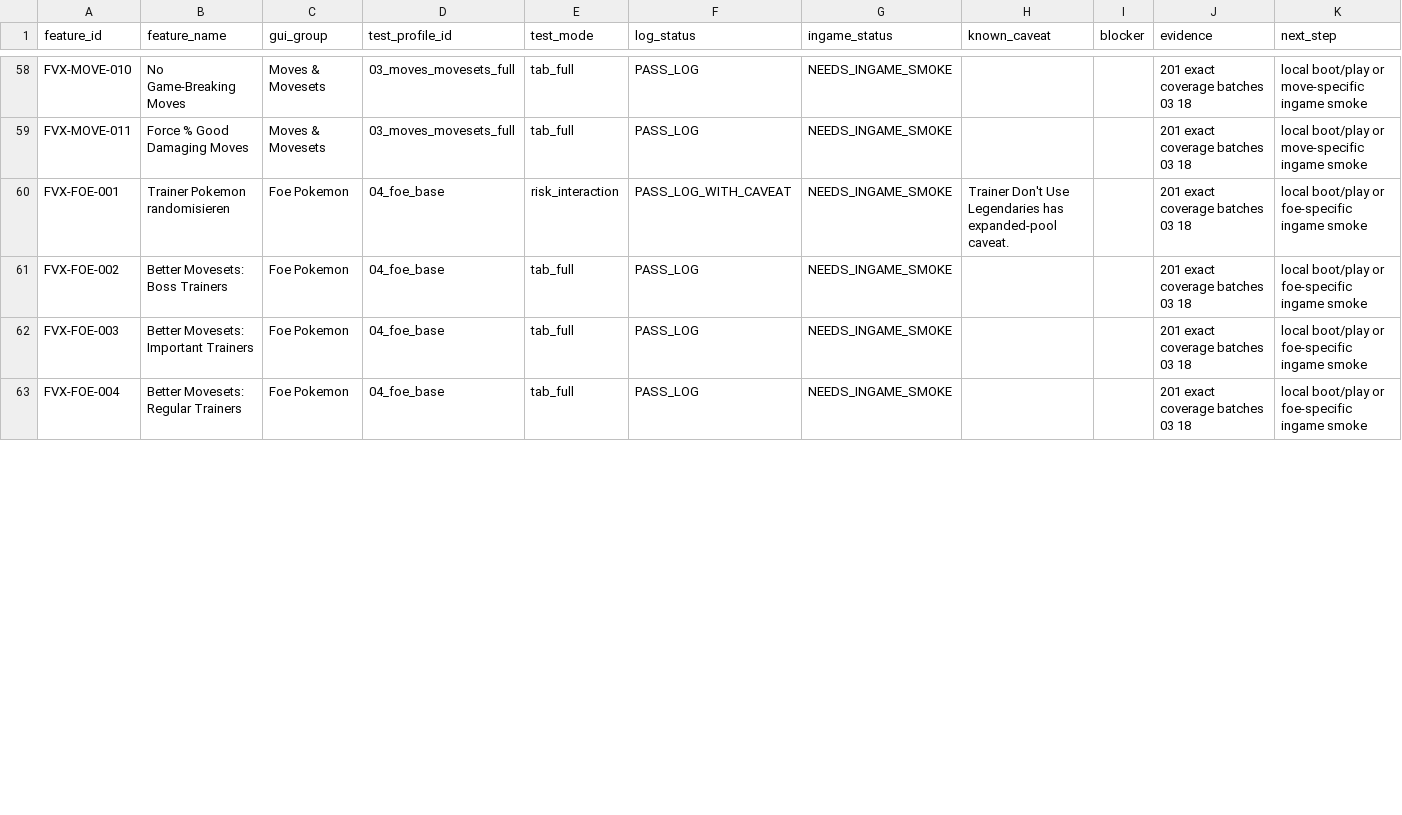
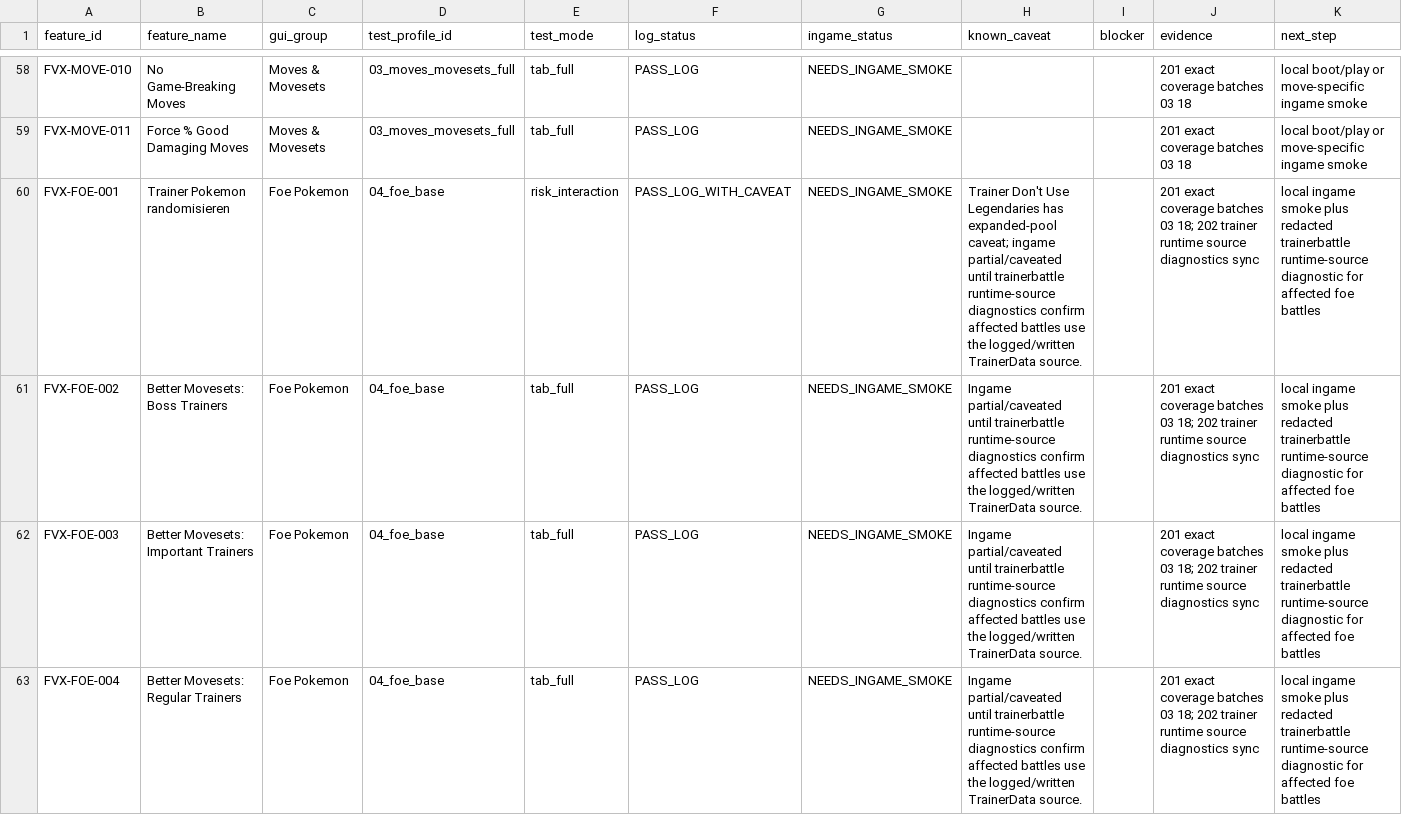
Before and after one commit to Planton361/firered-gen9-randomizer-workspace, a TSV file: 08_tests/randomizer/fvx_feature_test_status_matrix.tsv, drawn as a sheet; only a part is shown, gaps mark what is left out; the diff covers the shown part only.

Commit message:
docs: sync trainer runtime source diagnostics

```diff
--- a/08_tests/randomizer/fvx_feature_test_status_matrix.tsv
+++ b/08_tests/randomizer/fvx_feature_test_status_matrix.tsv
@@ -59,5 +59,5 @@ FVX-MOVE-010	No Game-Breaking Moves	Moves & Movesets	03_moves_movesets_full	tab_
 FVX-MOVE-011	Force % Good Damaging Moves	Moves & Movesets	03_moves_movesets_full	tab_full	PASS_LOG	NEEDS_INGAME_SMOKE			201 exact coverage batches 03 18	local boot/play or move-specific ingame smoke
-FVX-FOE-001	Trainer Pokemon randomisieren	Foe Pokemon	04_foe_base	risk_interaction	PASS_LOG_WITH_CAVEAT	NEEDS_INGAME_SMOKE	Trainer Don't Use Legendaries has expanded-pool caveat.		201 exact coverage batches 03 18	local boot/play or foe-specific ingame smoke
-FVX-FOE-002	Better Movesets: Boss Trainers	Foe Pokemon	04_foe_base	tab_full	PASS_LOG	NEEDS_INGAME_SMOKE			201 exact coverage batches 03 18	local boot/play or foe-specific ingame smoke
-FVX-FOE-003	Better Movesets: Important Trainers	Foe Pokemon	04_foe_base	tab_full	PASS_LOG	NEEDS_INGAME_SMOKE			201 exact coverage batches 03 18	local boot/play or foe-specific ingame smoke
-FVX-FOE-004	Better Movesets: Regular Trainers	Foe Pokemon	04_foe_base	tab_full	PASS_LOG	NEEDS_INGAME_SMOKE			201 exact coverage batches 03 18	local boot/play or foe-specific ingame smoke
+FVX-FOE-001	Trainer Pokemon randomisieren	Foe Pokemon	04_foe_base	risk_interaction	PASS_LOG_WITH_CAVEAT	NEEDS_INGAME_SMOKE	Trainer Don't Use Legendaries has expanded-pool caveat; ingame partial/caveated until trainerbattle runtime-source diagnostics confirm affected battles use the logged/written TrainerData source.		201 exact coverage batches 03 18; 202 trainer runtime source diagnostics sync	local ingame smoke plus redacted trainerbattle runtime-source diagnostic for affected foe battles
+FVX-FOE-002	Better Movesets: Boss Trainers	Foe Pokemon	04_foe_base	tab_full	PASS_LOG	NEEDS_INGAME_SMOKE	Ingame partial/caveated until trainerbattle runtime-source diagnostics confirm affected battles use the logged/written TrainerData source.		201 exact coverage batches 03 18; 202 trainer runtime source diagnostics sync	local ingame smoke plus redacted trainerbattle runtime-source diagnostic for affected foe battles
+FVX-FOE-003	Better Movesets: Important Trainers	Foe Pokemon	04_foe_base	tab_full	PASS_LOG	NEEDS_INGAME_SMOKE	Ingame partial/caveated until trainerbattle runtime-source diagnostics confirm affected battles use the logged/written TrainerData source.		201 exact coverage batches 03 18; 202 trainer runtime source diagnostics sync	local ingame smoke plus redacted trainerbattle runtime-source diagnostic for affected foe battles
+FVX-FOE-004	Better Movesets: Regular Trainers	Foe Pokemon	04_foe_base	tab_full	PASS_LOG	NEEDS_INGAME_SMOKE	Ingame partial/caveated until trainerbattle runtime-source diagnostics confirm affected battles use the logged/written TrainerData source.		201 exact coverage batches 03 18; 202 trainer runtime source diagnostics sync	local ingame smoke plus redacted trainerbattle runtime-source diagnostic for affected foe battles
```
Also changed, not shown: 30 edited cells elsewhere in this file, 7 other files.
